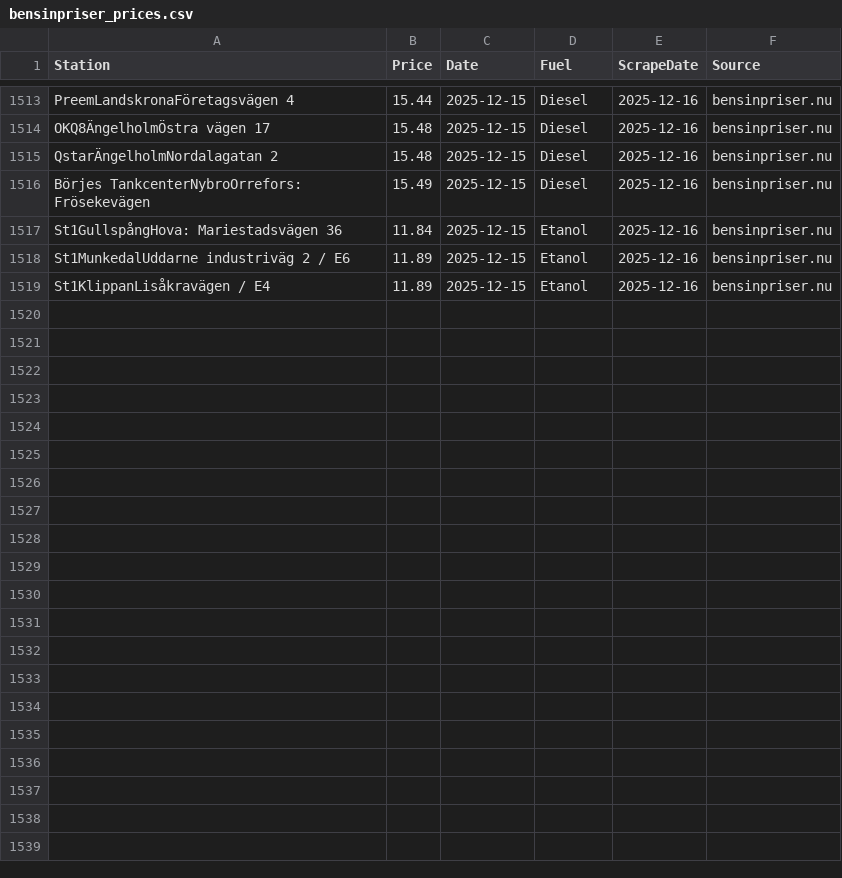
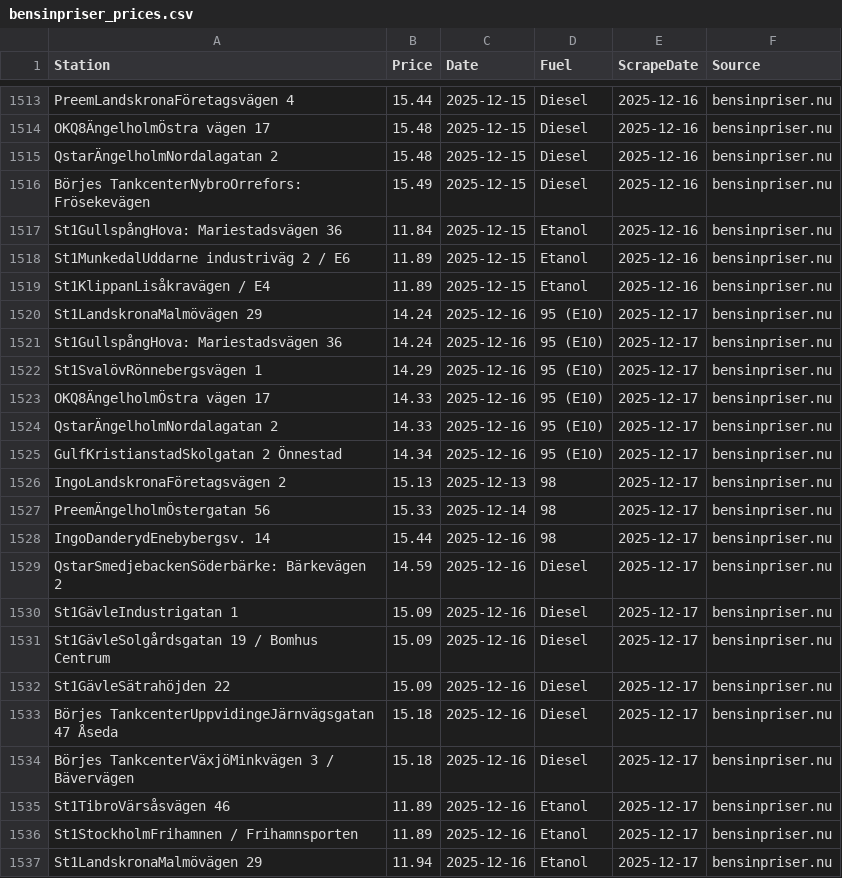
Before and after one commit to FastAndFunky/gaspricescraper, a CSV file: bensinpriser_prices.csv, drawn as a sheet; only a part is shown, gaps mark what is left out; the diff names each change by its address in the sheet, - before the commit and + after, or states it on an @@ line.

```diff
--- a/bensinpriser_prices.csv
+++ b/bensinpriser_prices.csv
+row 1520: St1LandskronaMalmövägen 29 | 14.24 | 2025-12-16 | 95 (E10) | 2025-12-17 | bensinpriser.nu
+row 1521: St1GullspångHova: Mariestadsvägen 36 | 14.24 | 2025-12-16 | 95 (E10) | 2025-12-17 | bensinpriser.nu
+row 1522: St1SvalövRönnebergsvägen 1 | 14.29 | 2025-12-16 | 95 (E10) | 2025-12-17 | bensinpriser.nu
+row 1523: OKQ8ÄngelholmÖstra vägen 17 | 14.33 | 2025-12-16 | 95 (E10) | 2025-12-17 | bensinpriser.nu
+row 1524: QstarÄngelholmNordalagatan 2 | 14.33 | 2025-12-16 | 95 (E10) | 2025-12-17 | bensinpriser.nu
+row 1525: GulfKristianstadSkolgatan 2 Önnestad | 14.34 | 2025-12-16 | 95 (E10) | 2025-12-17 | bensinpriser.nu
+row 1526: IngoLandskronaFöretagsvägen 2 | 15.13 | 2025-12-13 | 98 | 2025-12-17 | bensinpriser.nu
+row 1527: PreemÄngelholmÖstergatan 56 | 15.33 | 2025-12-14 | 98 | 2025-12-17 | bensinpriser.nu
+row 1528: IngoDanderydEnebybergsv. 14 | 15.44 | 2025-12-16 | 98 | 2025-12-17 | bensinpriser.nu
+row 1529: QstarSmedjebackenSöderbärke: Bärkevägen 2 | 14.59 | 2025-12-16 | Diesel | 2025-12-17 | bensinpriser.nu
+row 1530: St1GävleIndustrigatan 1 | 15.09 | 2025-12-16 | Diesel | 2025-12-17 | bensinpriser.nu
+row 1531: St1GävleSolgårdsgatan 19 / Bomhus Centrum | 15.09 | 2025-12-16 | Diesel | 2025-12-17 | bensinpriser.nu
+row 1532: St1GävleSätrahöjden 22 | 15.09 | 2025-12-16 | Diesel | 2025-12-17 | bensinpriser.nu
+row 1533: Börjes TankcenterUppvidingeJärnvägsgatan 47 Åseda | 15.18 | 2025-12-16 | Diesel | 2025-12-17 | bensinpriser.nu
+row 1534: Börjes TankcenterVäxjöMinkvägen 3 / Bävervägen | 15.18 | 2025-12-16 | Diesel | 2025-12-17 | bensinpriser.nu
+row 1535: St1TibroVärsåsvägen 46 | 11.89 | 2025-12-16 | Etanol | 2025-12-17 | bensinpriser.nu
+row 1536: St1StockholmFrihamnen / Frihamnsporten | 11.89 | 2025-12-16 | Etanol | 2025-12-17 | bensinpriser.nu
+row 1537: St1LandskronaMalmövägen 29 | 11.94 | 2025-12-16 | Etanol | 2025-12-17 | bensinpriser.nu
```
Also changed, not shown: bensinstation_prices.csv.
